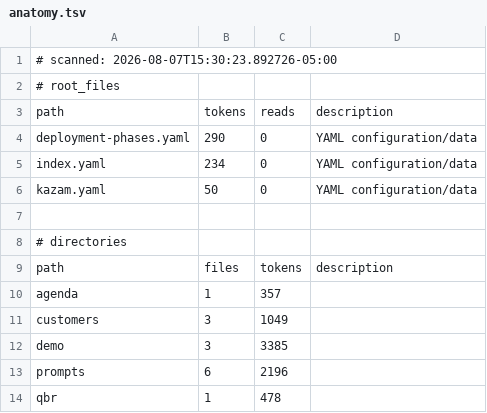
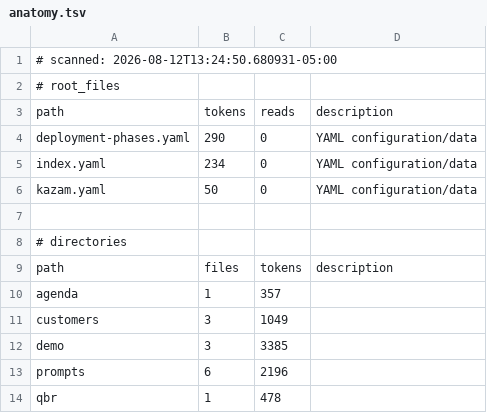
Before and after one commit to tdiderich/kazam, a TSV file: examples/kb/.kazam/ctx/anatomy.tsv, drawn as a sheet.

```diff
--- a/examples/kb/.kazam/ctx/anatomy.tsv
+++ b/examples/kb/.kazam/ctx/anatomy.tsv
@@ -1,2 +1,2 @@
-# scanned: 2026-08-07T15:30:23.892726-05:00
+# scanned: 2026-08-12T13:24:50.680931-05:00
 # root_files
```
Also changed, not shown: 9 other files.
